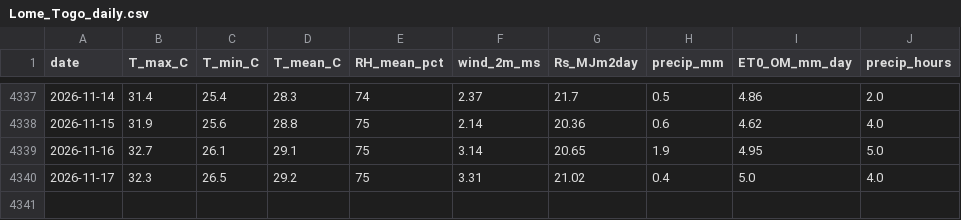
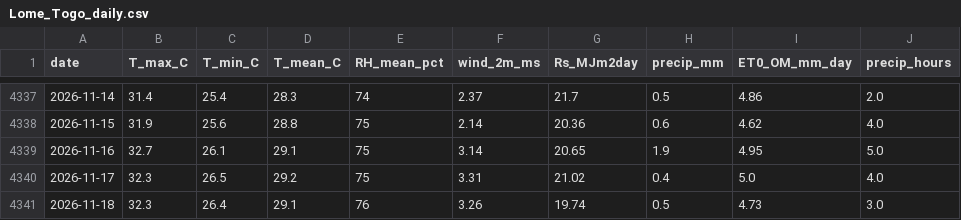
Before and after one commit to djabelo712/smart-agri-togo, a CSV file: data/weather/processed/Lome_Togo_daily.csv, drawn as a sheet; only a part is shown, gaps mark what is left out.

Commit message:
data: daily weather update 2026-11-18 [automated]

```diff
--- a/data/weather/processed/Lome_Togo_daily.csv
+++ b/data/weather/processed/Lome_Togo_daily.csv
@@ -4340 +4340,2 @@ date,T_max_C,T_min_C,T_mean_C,RH_mean_pct,wind_2m_ms,Rs_MJm2day,precip_mm,ET0_OM
 2026-11-17,32.3,26.5,29.2,75,3.31,21.02,0.4,5.0,4.0
+2026-11-18,32.3,26.4,29.1,76,3.26,19.74,0.5,4.73,3.0
```
Also changed, not shown: data/weather/processed/Bangeli_Bassar_Togo_daily.csv.
